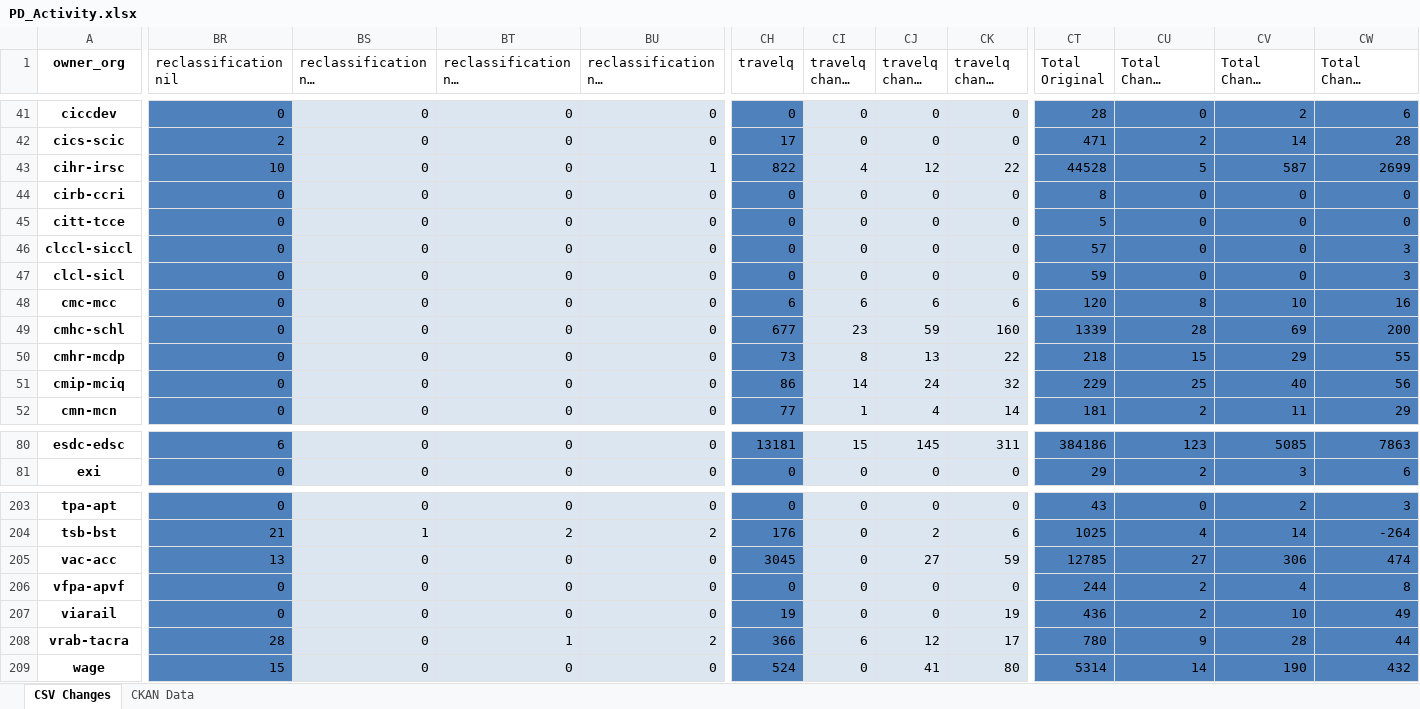
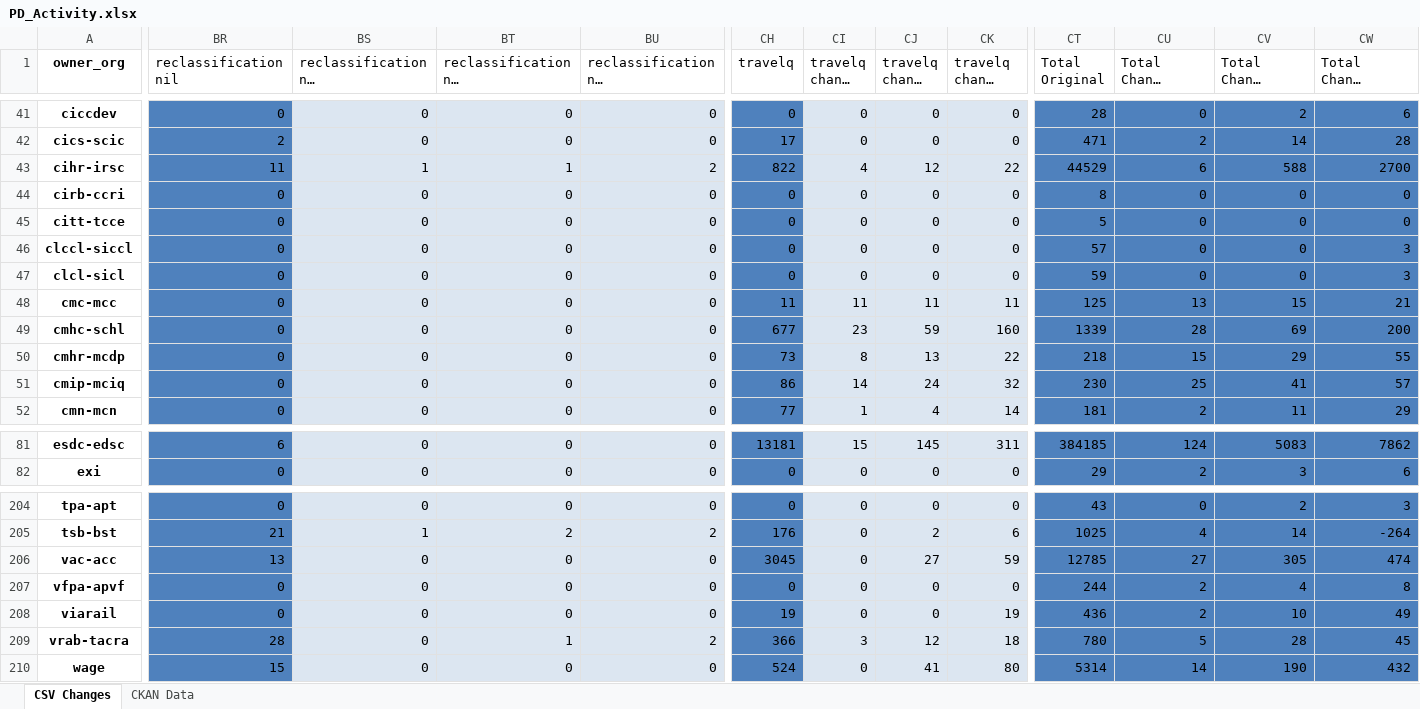
Before and after one commit to open-data/analytics-corporate-reporting, an Excel workbook: PD_CHANGES_RPT/PD_Activity.xlsx, sheet CSV Changes, drawn as a sheet; only a part is shown, gaps mark what is left out; long unchanged cells end in …; values as stored, in another font and other column widths than the file's, no borders; addresses are those after the commit; the diff covers the shown part only; the diff names each change by its address in the sheet, - before the commit and + after, or states it on an @@ line.

```diff
--- a/PD_CHANGES_RPT/PD_Activity.xlsx (sheet CSV Changes)
+++ b/PD_CHANGES_RPT/PD_Activity.xlsx (sheet CSV Changes)
-BR43 (reclassification nil): 10
+BR43 (reclassification nil): 11
-BS43: 0
+BS43: 1
-BT43: 0
+BT43: 1
-BU43: 1
+BU43: 2
-CT43 (Total Original): 44528
+CT43 (Total Original): 44529
-CU43 (Total Change 30-days): 5
+CU43 (Total Change 30-days): 6
-CV43 (Total Change 90-days): 587
+CV43 (Total Change 90-days): 588
-CW43 (Total Change 6-months): 2699
+CW43 (Total Change 6-months): 2700
-CH48 (travelq): 6
+CH48 (travelq): 11
-CI48 (travelq change 30-days): 6
+CI48 (travelq change 30-days): 11
-CJ48 (travelq change 90-days): 6
+CJ48 (travelq change 90-days): 11
-CK48 (travelq change 6-months): 6
+CK48 (travelq change 6-months): 11
-CT48 (Total Original): 120
+CT48 (Total Original): 125
-CU48 (Total Change 30-days): 8
+CU48 (Total Change 30-days): 13
-CV48 (Total Change 90-days): 10
+CV48 (Total Change 90-days): 15
-CW48 (Total Change 6-months): 16
+CW48 (Total Change 6-months): 21
-CT51 (Total Original): 229
+CT51 (Total Original): 230
-CV51 (Total Change 90-days): 40
+CV51 (Total Change 90-days): 41
-CW51 (Total Change 6-months): 56
+CW51 (Total Change 6-months): 57
-CT81 (Total Original): 384186
+CT81 (Total Original): 384185
-CU81 (Total Change 30-days): 123
+CU81 (Total Change 30-days): 124
-CV81 (Total Change 90-days): 5085
+CV81 (Total Change 90-days): 5083
-CW81 (Total Change 6-months): 7863
+CW81 (Total Change 6-months): 7862
-CV206 (Total Change 90-days): 306
+CV206 (Total Change 90-days): 305
-CI209 (travelq change 30-days): 6
+CI209 (travelq change 30-days): 3
-CK209 (travelq change 6-months): 17
+CK209 (travelq change 6-months): 18
-CU209 (Total Change 30-days): 9
+CU209 (Total Change 30-days): 5
-CW209 (Total Change 6-months): 44
+CW209 (Total Change 6-months): 45
```
Also changed, not shown: 1 added row and 169 edited cells elsewhere in this sheet, sheet CKAN Data, 2 other files.
